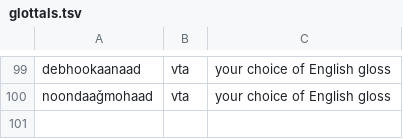
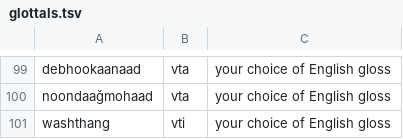
Before and after one commit to jpmontano/glottalcategorizer-tsv, a TSV file: glottals.tsv, drawn as a sheet; only a part is shown, gaps mark what is left out; the diff names each change by its address in the sheet, - before the commit and + after, or states it on an @@ line.

Commit message:
Added a fake glottal pattern word containing the newly-discovered "sht" grapheme

```diff
--- a/glottals.tsv
+++ b/glottals.tsv
+row 101: washthang | vti | your choice of English gloss
```
